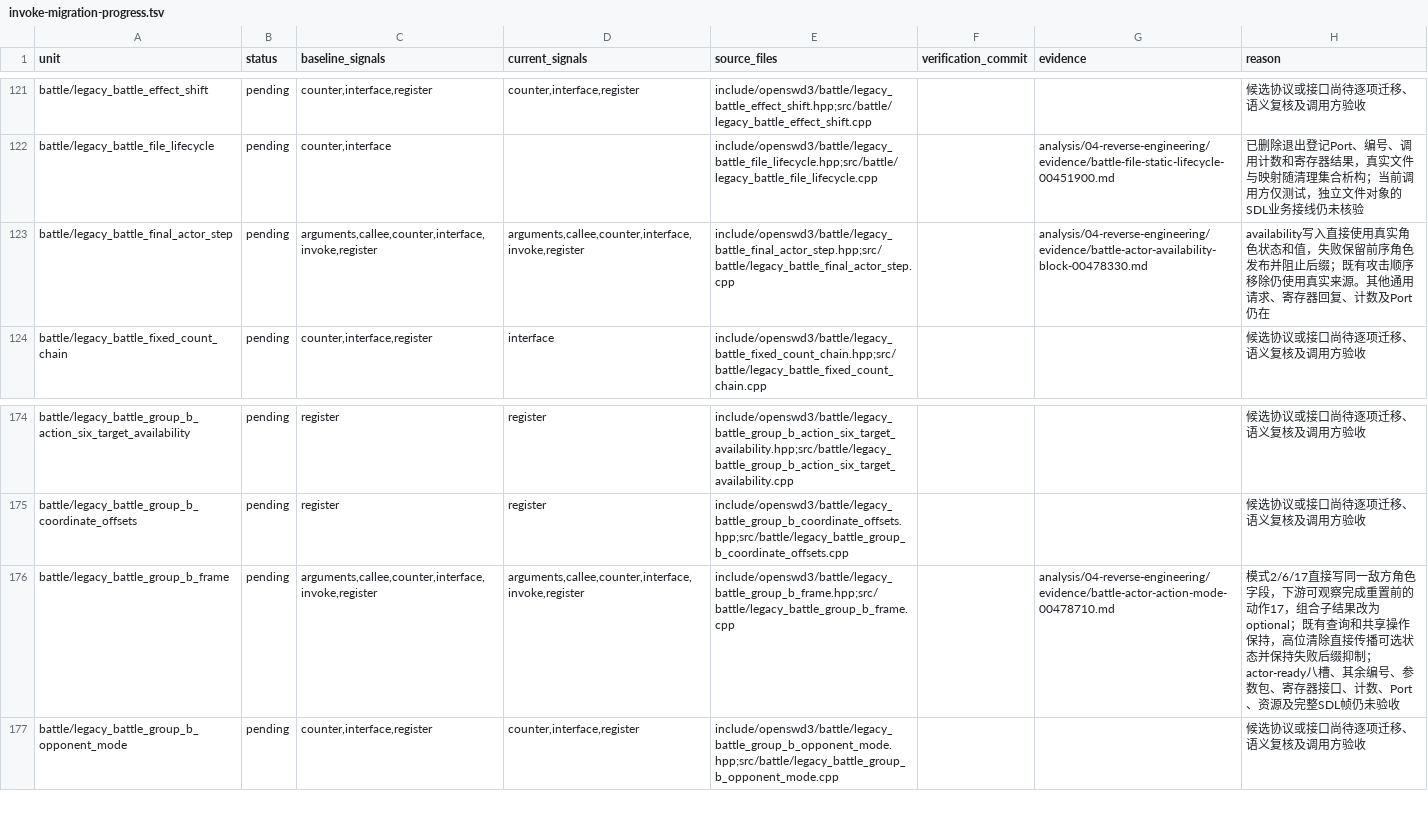
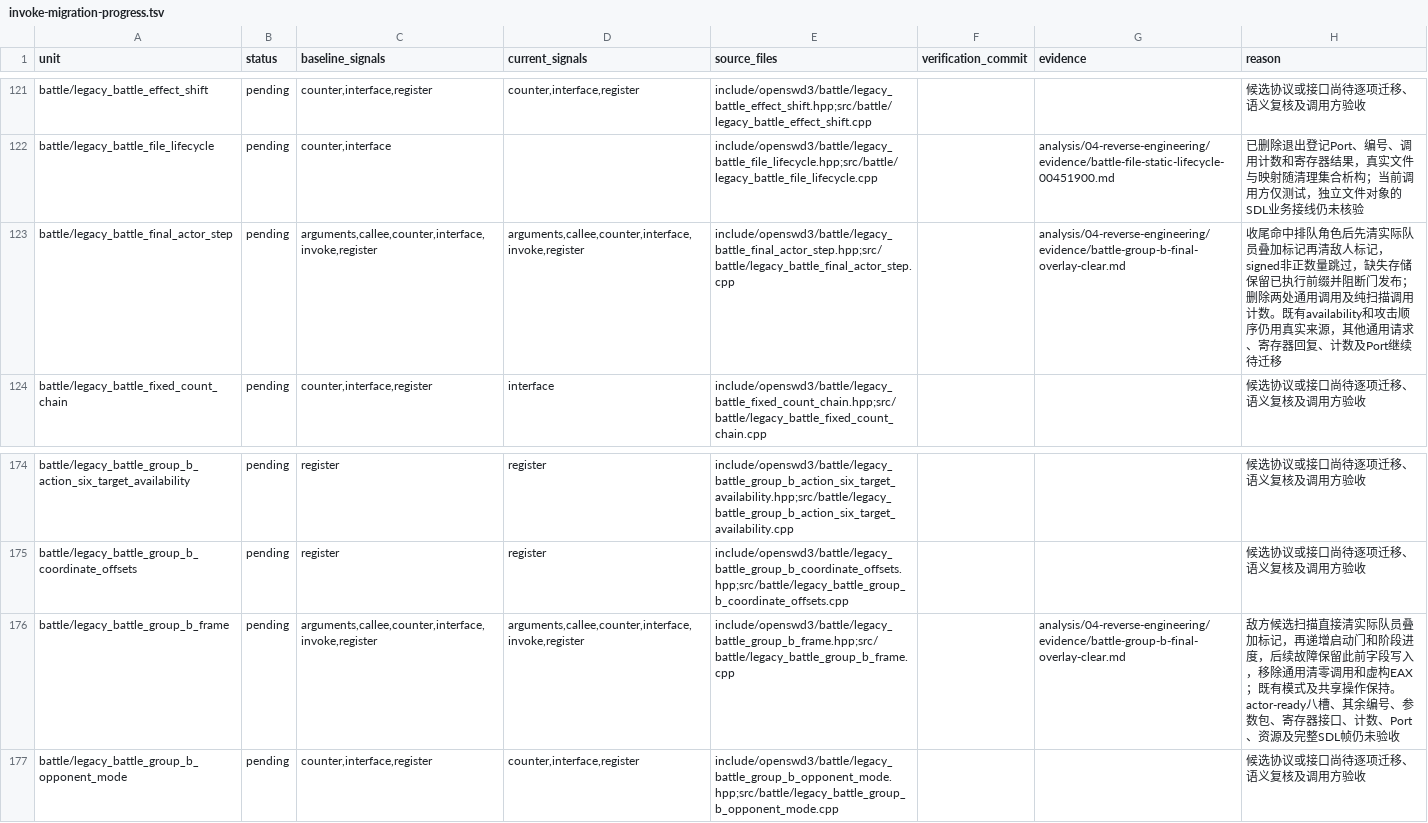
Before and after one commit to Ouroboros/OpenSWD3, a TSV file: analysis/04-reverse-engineering/inventory/invoke-migration-progress.tsv, drawn as a sheet; only a part is shown, gaps mark what is left out.

```diff
--- a/analysis/04-reverse-engineering/inventory/invoke-migration-progress.tsv
+++ b/analysis/04-reverse-engineering/inventory/invoke-migration-progress.tsv
@@ -122,3 +122,3 @@ battle/legacy_battle_effect_shift	pending	counter,interface,register	counter,int
 battle/legacy_battle_file_lifecycle	pending	counter,interface		include/openswd3/battle/legacy_battle_file_lifecycle.hpp;src/battle/legacy_battle_file_lifecycle.cpp		analysis/04-reverse-engineering/evidence/battle-file-static-lifecycle-00451900.md	已删除退出登记Port、编号、调用计数和寄存器结果，真实文件与映射随清理集合析构；当前调用方仅测试，独立文件对象的SDL业务接线仍未核验
-battle/legacy_battle_final_actor_step	pending	arguments,callee,counter,interface,invoke,register	arguments,callee,counter,interface,invoke,register	include/openswd3/battle/legacy_battle_final_actor_step.hpp;src/battle/legacy_battle_final_actor_step.cpp		analysis/04-reverse-engineering/evidence/battle-actor-availability-block-00478330.md	availability写入直接使用真实角色状态和值，失败保留前序角色发布并阻止后缀；既有攻击顺序移除仍使用真实来源。其他通用请求、寄存器回复、计数及Port仍在
+battle/legacy_battle_final_actor_step	pending	arguments,callee,counter,interface,invoke,register	arguments,callee,counter,interface,invoke,register	include/openswd3/battle/legacy_battle_final_actor_step.hpp;src/battle/legacy_battle_final_actor_step.cpp		analysis/04-reverse-engineering/evidence/battle-group-b-final-overlay-clear.md	收尾命中排队角色后先清实际队员叠加标记再清敌人标记，signed非正数量跳过，缺失存储保留已执行前缀并阻断门发布；删除两处通用调用及纯扫描调用计数。既有availability和攻击顺序仍用真实来源，其他通用请求、寄存器回复、计数及Port继续待迁移
 battle/legacy_battle_fixed_count_chain	pending	counter,interface,register	interface	include/openswd3/battle/legacy_battle_fixed_count_chain.hpp;src/battle/legacy_battle_fixed_count_chain.cpp			候选协议或接口尚待逐项迁移、语义复核及调用方验收
@@ -175,3 +175,3 @@ battle/legacy_battle_group_b_action_six_target_availability	pending	register	reg
 battle/legacy_battle_group_b_coordinate_offsets	pending	register	register	include/openswd3/battle/legacy_battle_group_b_coordinate_offsets.hpp;src/battle/legacy_battle_group_b_coordinate_offsets.cpp			候选协议或接口尚待逐项迁移、语义复核及调用方验收
-battle/legacy_battle_group_b_frame	pending	arguments,callee,counter,interface,invoke,register	arguments,callee,counter,interface,invoke,register	include/openswd3/battle/legacy_battle_group_b_frame.hpp;src/battle/legacy_battle_group_b_frame.cpp		analysis/04-reverse-engineering/evidence/battle-actor-action-mode-00478710.md	模式2/6/17直接写同一敌方角色字段，下游可观察完成重置前的动作17，组合子结果改为optional；既有查询和共享操作保持，高位清除直接传播可选状态并保持失败后缀抑制；actor-ready八槽、其余编号、参数包、寄存器接口、计数、Port、资源及完整SDL帧仍未验收
+battle/legacy_battle_group_b_frame	pending	arguments,callee,counter,interface,invoke,register	arguments,callee,counter,interface,invoke,register	include/openswd3/battle/legacy_battle_group_b_frame.hpp;src/battle/legacy_battle_group_b_frame.cpp		analysis/04-reverse-engineering/evidence/battle-group-b-final-overlay-clear.md	敌方候选扫描直接清实际队员叠加标记，再递增启动门和阶段进度，后续故障保留此前字段写入，移除通用清零调用和虚构EAX；既有模式及共享操作保持。actor-ready八槽、其余编号、参数包、寄存器接口、计数、Port、资源及完整SDL帧仍未验收
 battle/legacy_battle_group_b_opponent_mode	pending	counter,interface,register	counter,interface,register	include/openswd3/battle/legacy_battle_group_b_opponent_mode.hpp;src/battle/legacy_battle_group_b_opponent_mode.cpp			候选协议或接口尚待逐项迁移、语义复核及调用方验收
```
Also changed, not shown: 4 other files.
